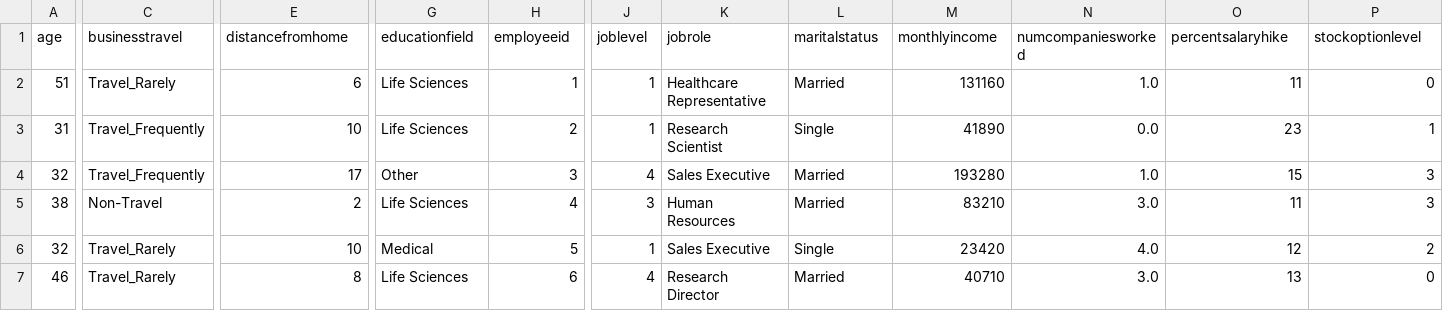
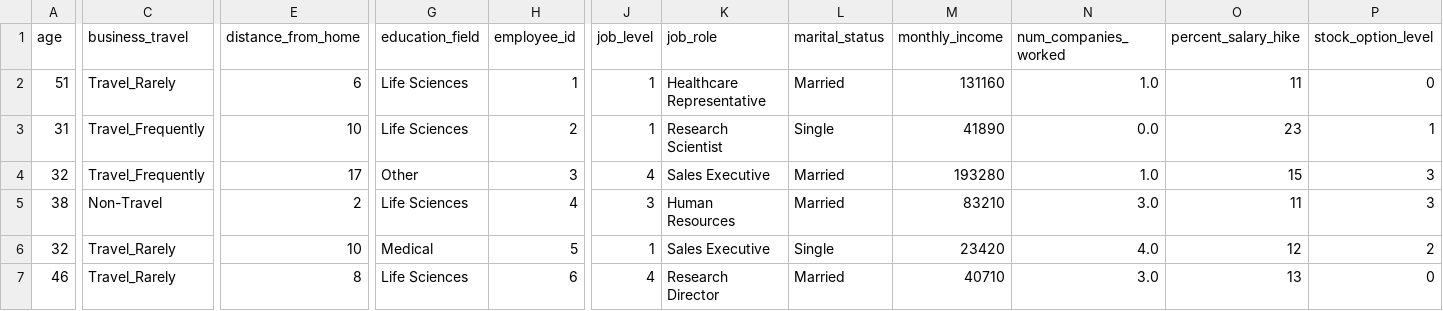
Before and after one commit to vuonghaiahn/hr-analytics-clustering-project, a CSV file: data/processed/cleaned_data.csv, drawn as a sheet; only a part is shown, gaps mark what is left out; the diff covers the shown part only; the diff names each change by its address in the sheet, - before the commit and + after, or states it on an @@ line.

```diff
--- a/data/processed/cleaned_data.csv
+++ b/data/processed/cleaned_data.csv
-C1: businesstravel
+C1: business_travel
-E1: distancefromhome
+E1: distance_from_home
-G1: educationfield
+G1: education_field
-H1: employeeid
+H1: employee_id
-J1: joblevel
+J1: job_level
-K1: jobrole
+K1: job_role
-L1: maritalstatus
+L1: marital_status
-M1: monthlyincome
+M1: monthly_income
-N1: numcompaniesworked
+N1: num_companies_worked
-O1: percentsalaryhike
+O1: percent_salary_hike
-P1: stockoptionlevel
+P1: stock_option_level
```
Also changed, not shown: 10 edited cells elsewhere in this file, data/processed/merged_raw.csv, 2 other files.
